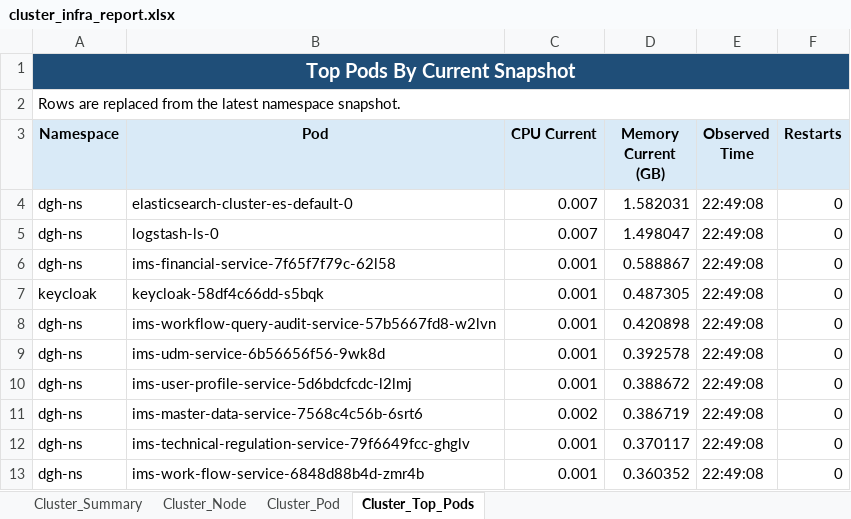
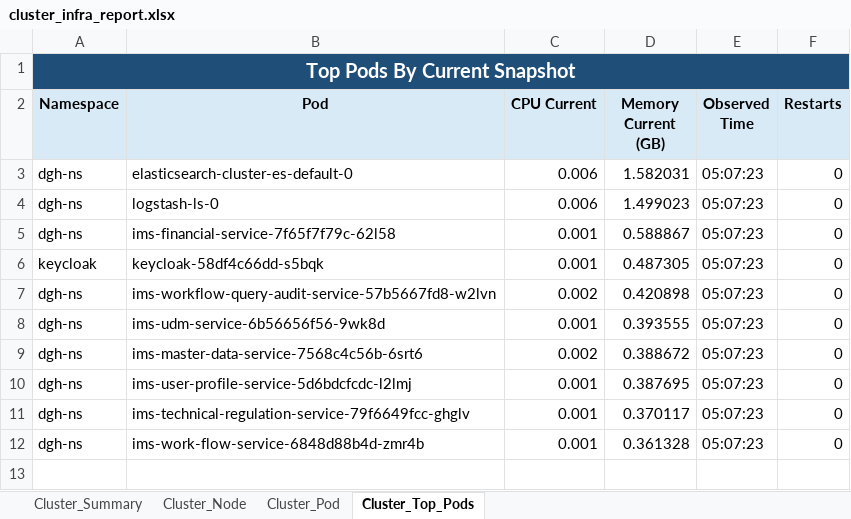
Before and after one commit to BangarwaAnish/delete, an Excel workbook: cluster_infra_report.xlsx, sheet Cluster_Top_Pods, drawn as a sheet; values as stored, in another font and other column widths than the file's, no borders; removed rows and columns are numbered as before the commit, all else as after; the diff names each change by its address in the sheet, - before the commit and + after, or states it on an @@ line.

```diff
--- a/cluster_infra_report.xlsx (sheet Cluster_Top_Pods)
+++ b/cluster_infra_report.xlsx (sheet Cluster_Top_Pods)
-row 2: Rows are replaced from the latest namespace snapshot.
-C3:C4 (CPU Current): 0.007
+C3:C4 (CPU Current): 0.006
-E3:E8 (Observed Time): 22:49:08
+E3:E8 (Observed Time): 05:07:23
-D4 (Memory Current (GB)): 1.498047
+D4 (Memory Current (GB)): 1.499023
-C7 (CPU Current): 0.001
+C7 (CPU Current): 0.002
-D8 (Memory Current (GB)): 0.392578
+D8 (Memory Current (GB)): 0.393555
-row 10: dgh-ns | ims-user-profile-service-5d6bdcfcdc-l2lmj | 0.001 | 0.388672 | 22:49:08 | 0
-D9 (Memory Current (GB)): 0.386719
+D9 (Memory Current (GB)): 0.388672
-E9 (Observed Time): 22:49:08
+E9 (Observed Time): 05:07:23
+row 10: dgh-ns | ims-user-profile-service-5d6bdcfcdc-l2lmj | 0.001 | 0.387695 | 05:07:23 | 0
-E11:E12 (Observed Time): 22:49:08
+E11:E12 (Observed Time): 05:07:23
-D12 (Memory Current (GB)): 0.360352
+D12 (Memory Current (GB)): 0.361328
```
Also changed, not shown: sheet Cluster_Node, sheet Cluster_Pod, sheet Cluster_Summary, 1 other file.
